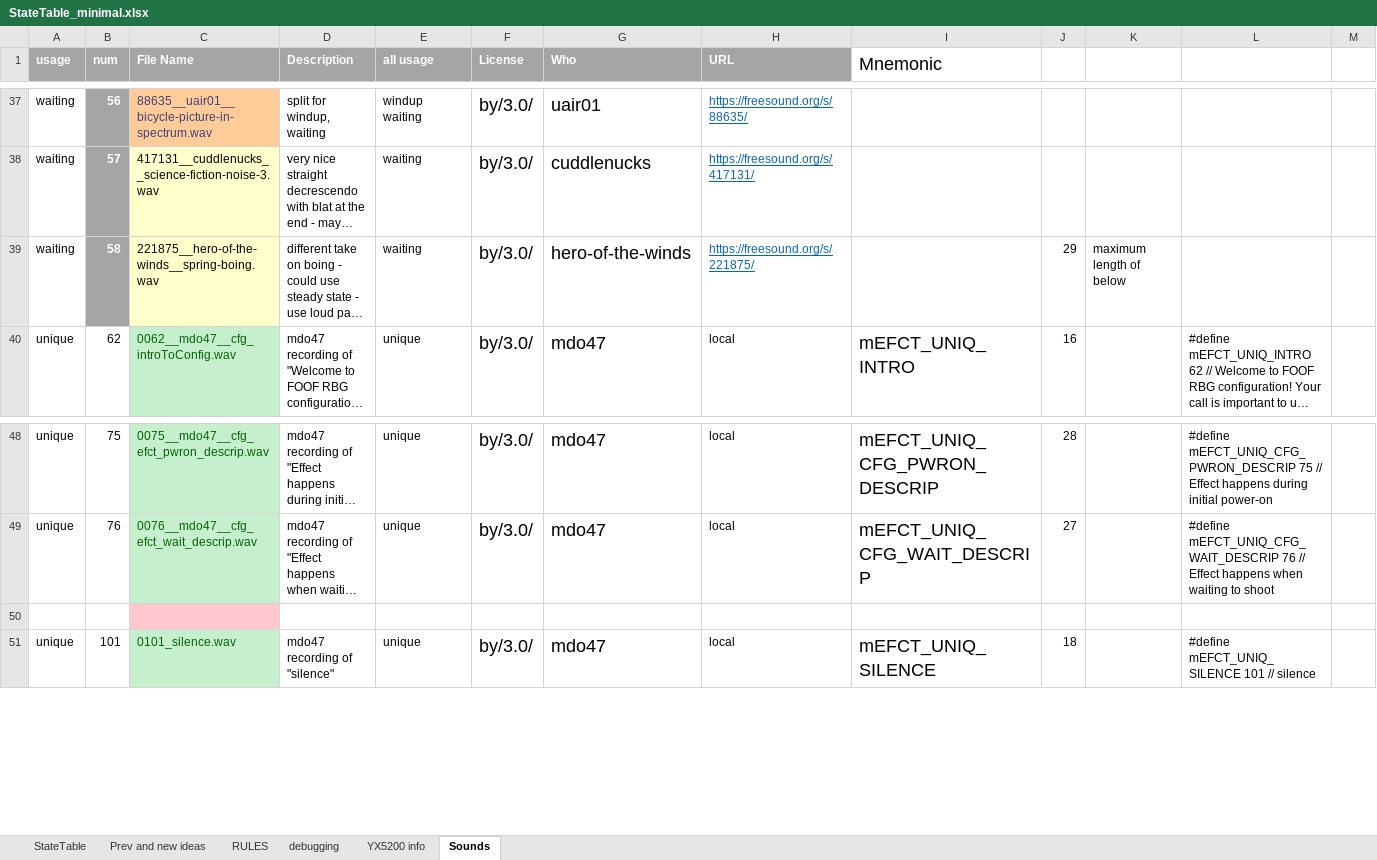
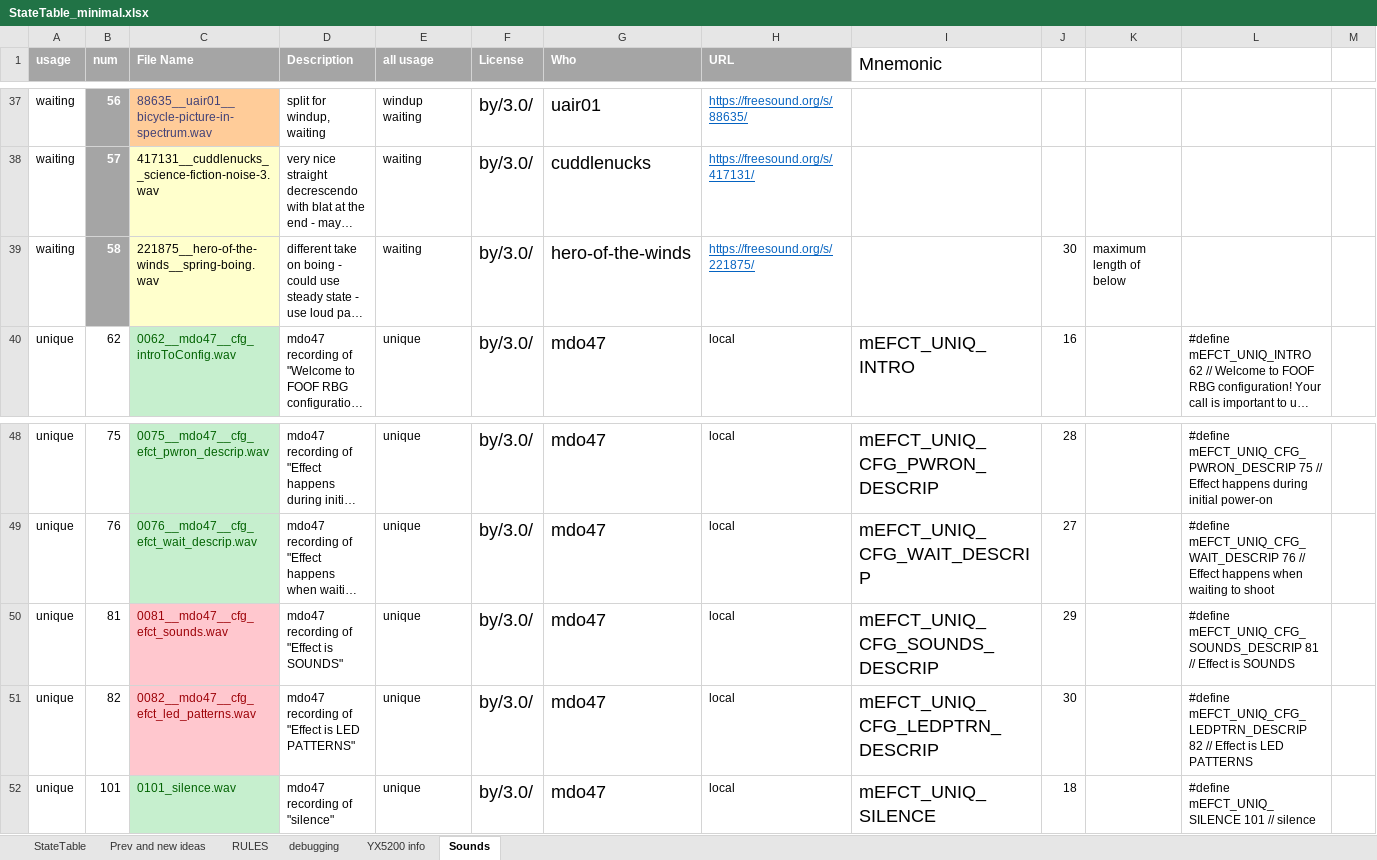
Before and after one commit to Mark-MDO47/RubberBandGun, an Excel workbook: RBG_arduino/StateTable_minimal.xlsx, sheet Sounds, drawn as a sheet; only a part is shown, gaps mark what is left out; long unchanged cells end in …; values as stored, in another font and other column widths than the file's, no borders; rows hold the shown columns only; the diff names each change by its address in the sheet, - before the commit and + after, or states it on an @@ line.

```diff
--- a/RBG_arduino/StateTable_minimal.xlsx (sheet Sounds)
+++ b/RBG_arduino/StateTable_minimal.xlsx (sheet Sounds)
-J39: 29
+J39: 30
-row 50: (empty)
+row 50: unique | 81 | 0081__mdo47__cfg_efct_sounds.wav | mdo47 recording of "Effect is SOUNDS" | unique | by/3.0/ | mdo47 | local | mEFCT_UNIQ_CFG_SOUNDS_DESCRIP | 29 |  | #define mEFCT_UNIQ_CFG_SOUNDS_DESCRIP 81 // Effect is SOUNDS
+row 51: unique | 82 | 0082__mdo47__cfg_efct_led_patterns.wav | mdo47 recording of "Effect is LED PATTERNS" | unique | by/3.0/ | mdo47 | local | mEFCT_UNIQ_CFG_LEDPTRN_DESCRIP | 30 |  | #define mEFCT_UNIQ_CFG_LEDPTRN_DESCRIP 82 // Effect is LED PATTERNS
```
Also changed, not shown: sheet debugging, formulas that keep their value, 2 other files.
